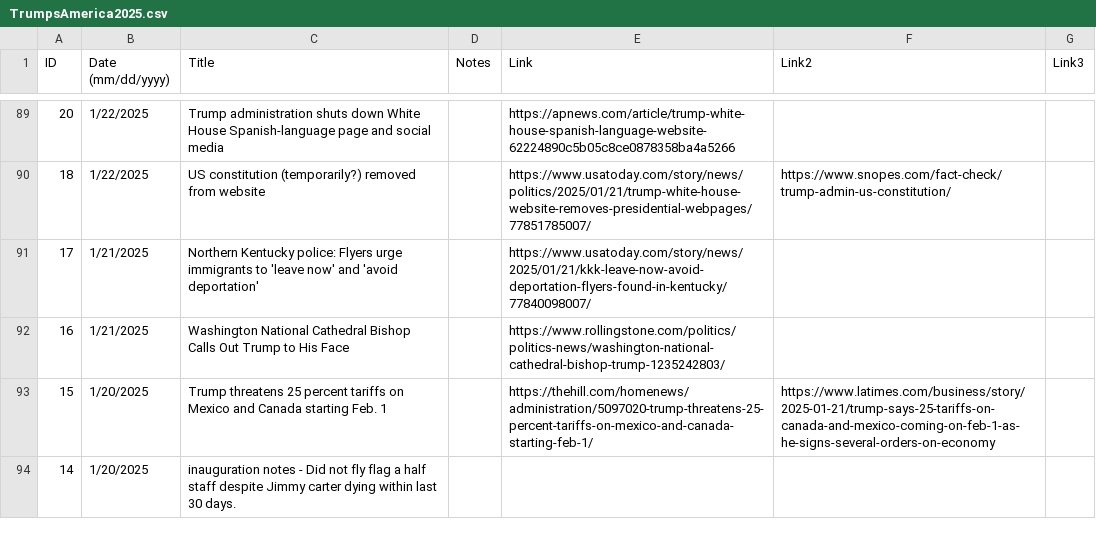
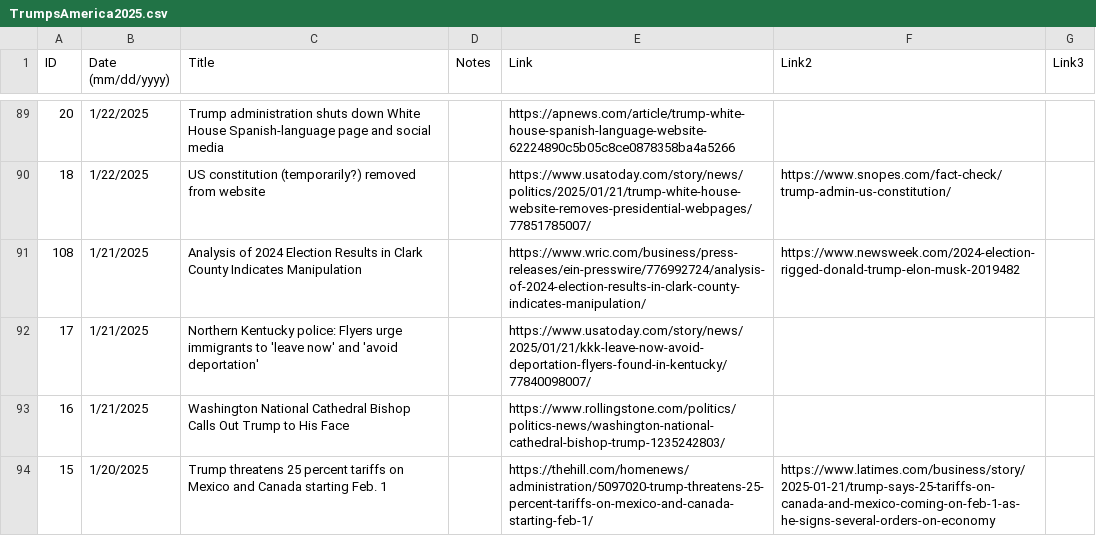
Before and after one commit to jonms83/TrumpsAmerica2025, a CSV file: TrumpsAmerica2025.csv, drawn as a sheet; only a part is shown, gaps mark what is left out; the shorter side is filled out with more unchanged rows; the diff names each change by its address in the sheet, - before the commit and + after, or states it on an @@ line.

Commit message:
Update TrumpsAmerica2025.csv

```diff
--- a/TrumpsAmerica2025.csv
+++ b/TrumpsAmerica2025.csv
+row 91: 108 | 1/21/2025 | Analysis of 2024 Election Results in Clark County Indicates Manipulation |  | https://www.wric.com/business/press-releases/ein-presswire/776992724/analysis-of-2024-election-results-in-clark-county-indicates-manipulation/ | https://www.newsweek.com/2024-election-rigged-donald-trump-elon-musk-2019482
```
